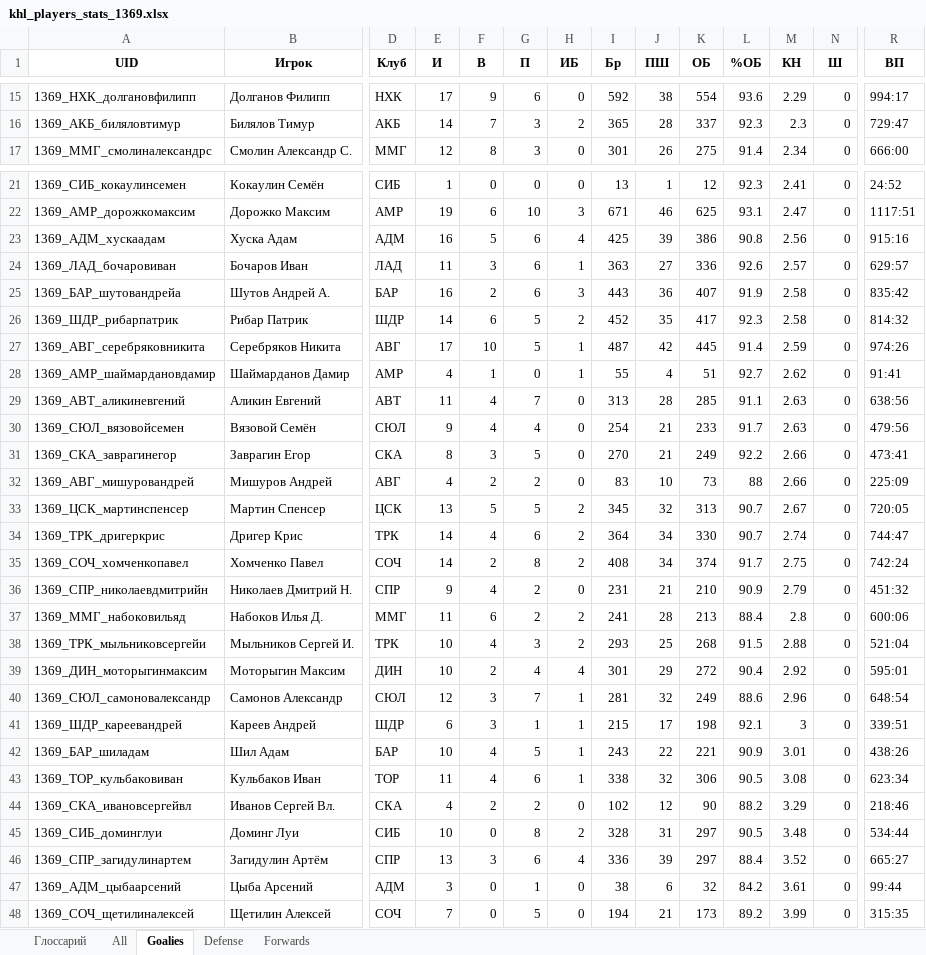
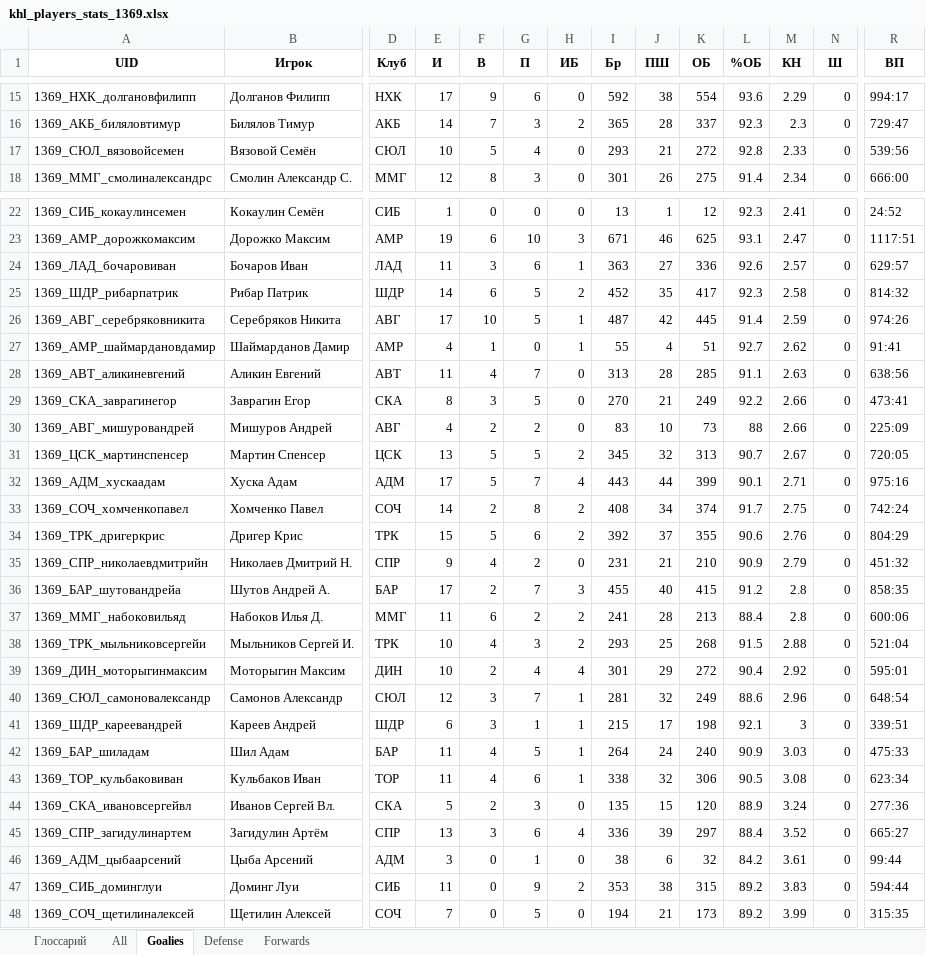
Before and after one commit to GG-Andrew/khl-cloud-results, an Excel workbook: khl/khl_players_stats_1369.xlsx, sheet Goalies, drawn as a sheet; only a part is shown, gaps mark what is left out; values as stored, in another font and other column widths than the file's, no borders; removed rows and columns are numbered as before the commit, all else as after; rows hold the shown columns only; the diff covers the shown part only; the diff names each change by its address in the sheet, - before the commit and + after, or states it on an @@ line.

```diff
--- a/khl/khl_players_stats_1369.xlsx (sheet Goalies)
+++ b/khl/khl_players_stats_1369.xlsx (sheet Goalies)
+row 17: 1369_СЮЛ_вязовойсемен | Вязовой Семён | СЮЛ | 10 | 5 | 4 | 0 | 293 | 21 | 272 | 92.8 | 2.33 | 0 | 539:56
-row 23: 1369_АДМ_хускаадам | Хуска Адам | АДМ | 16 | 5 | 6 | 4 | 425 | 39 | 386 | 90.8 | 2.56 | 0 | 915:16
-row 25: 1369_БАР_шутовандрейа | Шутов Андрей А. | БАР | 16 | 2 | 6 | 3 | 443 | 36 | 407 | 91.9 | 2.58 | 0 | 835:42
-row 30: 1369_СЮЛ_вязовойсемен | Вязовой Семён | СЮЛ | 9 | 4 | 4 | 0 | 254 | 21 | 233 | 91.7 | 2.63 | 0 | 479:56
-row 34: 1369_ТРК_дригеркрис | Дригер Крис | ТРК | 14 | 4 | 6 | 2 | 364 | 34 | 330 | 90.7 | 2.74 | 0 | 744:47
+row 32: 1369_АДМ_хускаадам | Хуска Адам | АДМ | 17 | 5 | 7 | 4 | 443 | 44 | 399 | 90.1 | 2.71 | 0 | 975:16
+row 34: 1369_ТРК_дригеркрис | Дригер Крис | ТРК | 15 | 5 | 6 | 2 | 392 | 37 | 355 | 90.6 | 2.76 | 0 | 804:29
+row 36: 1369_БАР_шутовандрейа | Шутов Андрей А. | БАР | 17 | 2 | 7 | 3 | 455 | 40 | 415 | 91.2 | 2.8 | 0 | 858:35
-E42 (И): 10
+E42 (И): 11
-I42 (Бр): 243
+I42 (Бр): 264
-J42 (ПШ): 22
+J42 (ПШ): 24
-K42 (ОБ): 221
+K42 (ОБ): 240
-M42 (КН): 3.01
+M42 (КН): 3.03
-R42 (ВП): 438:26
+R42 (ВП): 475:33
-E44 (И): 4
+E44 (И): 5
-G44 (П): 2
+G44 (П): 3
-I44 (Бр): 102
+I44 (Бр): 135
-J44 (ПШ): 12
+J44 (ПШ): 15
-K44 (ОБ): 90
+K44 (ОБ): 120
-L44 (%ОБ): 88.2
+L44 (%ОБ): 88.9
-M44 (КН): 3.29
+M44 (КН): 3.24
-R44 (ВП): 218:46
+R44 (ВП): 277:36
-row 45: 1369_СИБ_доминглуи | Доминг Луи | СИБ | 10 | 0 | 8 | 2 | 328 | 31 | 297 | 90.5 | 3.48 | 0 | 534:44
+row 47: 1369_СИБ_доминглуи | Доминг Луи | СИБ | 11 | 0 | 9 | 2 | 353 | 38 | 315 | 89.2 | 3.83 | 0 | 594:44
```
Also changed, not shown: 1 added row, 1 removed row and 8 edited cells elsewhere in this sheet, sheet All, sheet Forwards, sheet Defense, khl/Injuries_Master_Clubs.xlsx, khl/khl_referees_stats_1369.xlsx, 7 other files.
